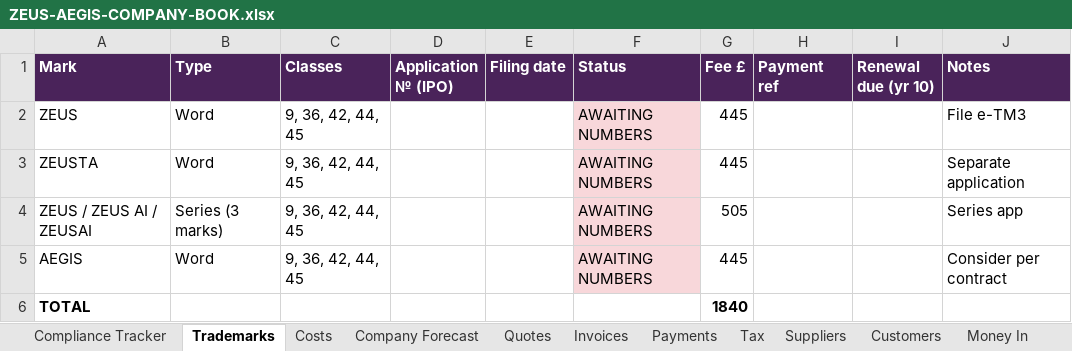
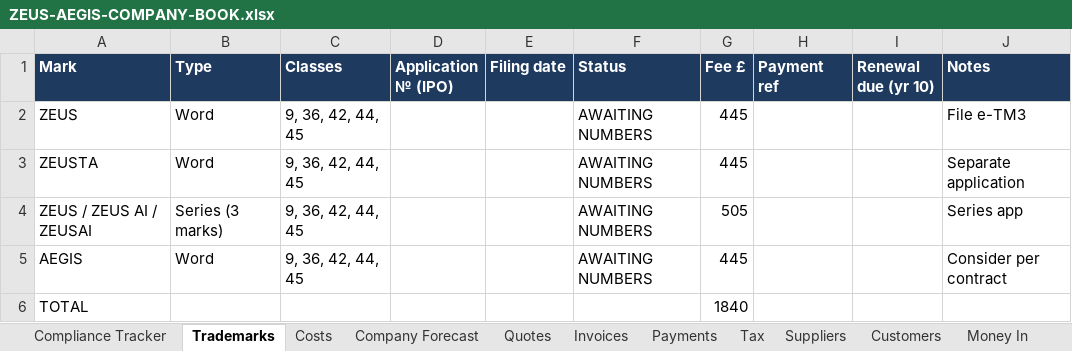
Before and after one commit to jdbsale3-lang/-aegis-Private, an Excel workbook: docs/security/ZEUS-AEGIS-COMPANY-BOOK.xlsx, sheet Trademarks, drawn as a sheet; values as stored, in another font and other column widths than the file's, no borders; the diff names each change by its address in the sheet, - before the commit and + after, or states it on an @@ line.

```diff
--- a/docs/security/ZEUS-AEGIS-COMPANY-BOOK.xlsx (sheet Trademarks)
+++ b/docs/security/ZEUS-AEGIS-COMPANY-BOOK.xlsx (sheet Trademarks)
-A1:J1 fill: #4A235A
+A1:J1 fill: #1E3A5F
-F2:F5 fill: #F8D7DA
+F2:F5 fill: none
-A6 bold: on
+A6 bold: off
-G6 bold: on
+G6 bold: off
```
Also changed, not shown: sheet Payroll & Pension, sheet Domains, sheet Company Forecast, sheet Compliance Tracker, sheet Costs, 14 other files.
